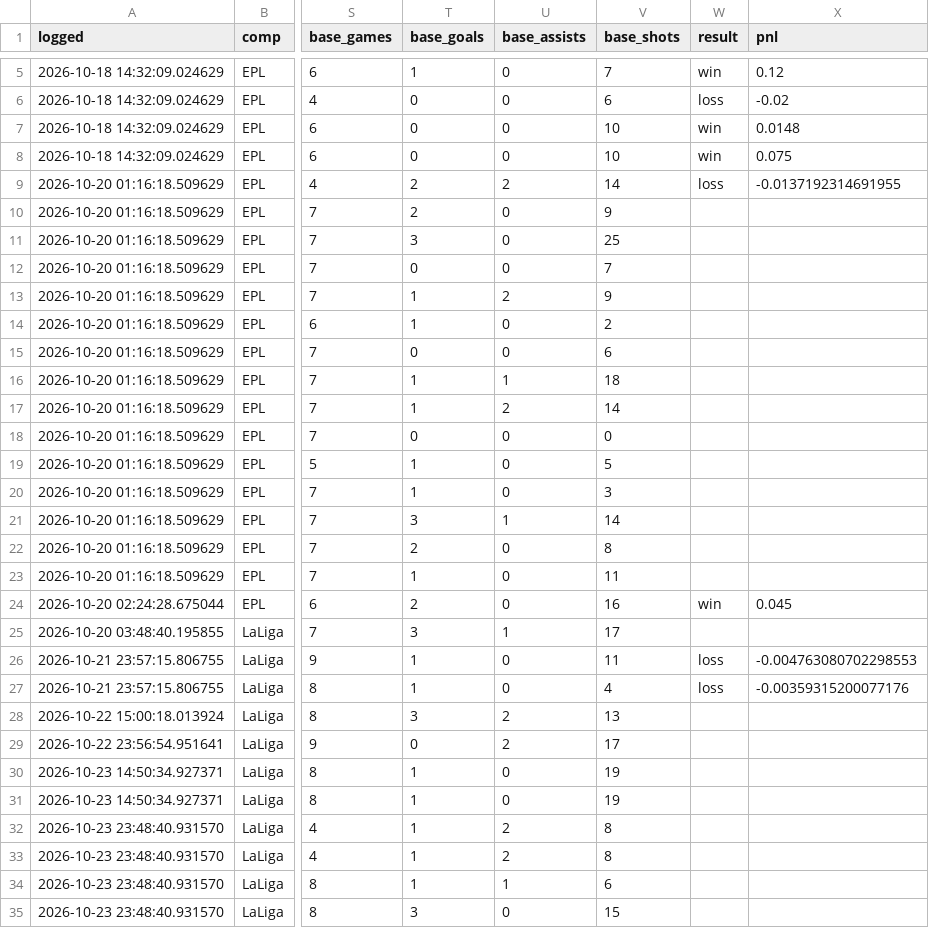
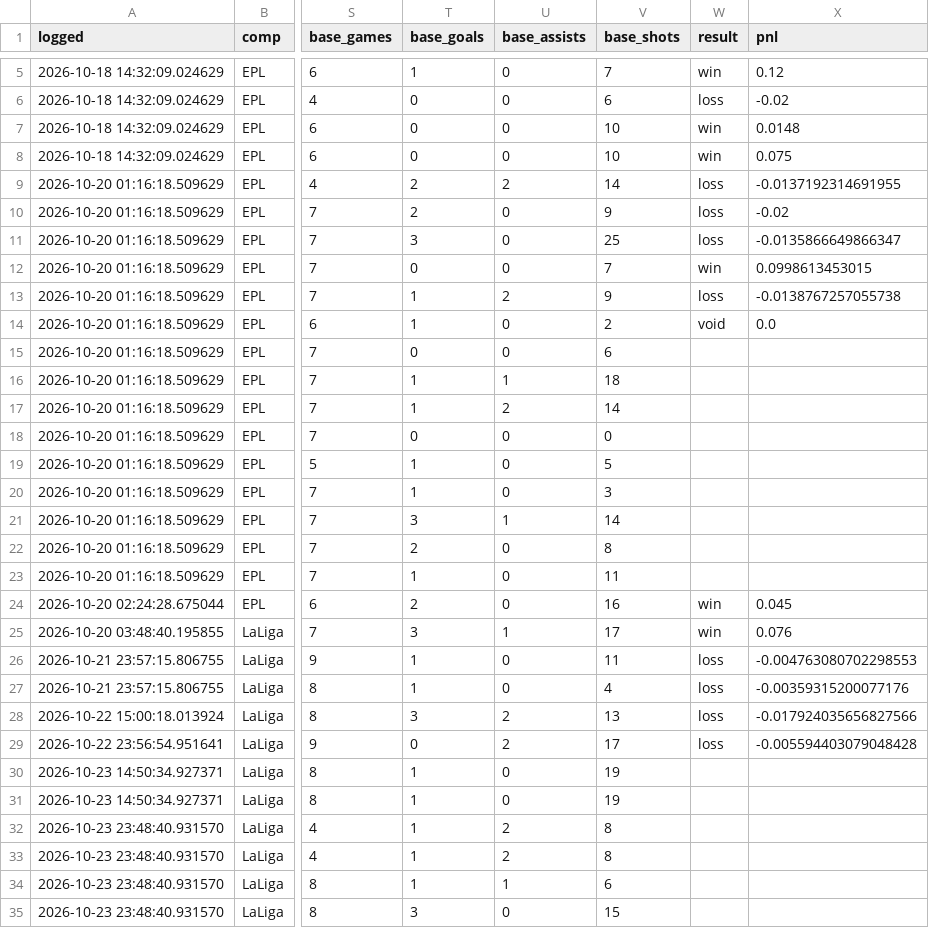
Before and after one commit to sebastianmansour910-art/epl-predictor, a CSV file: data/props_ledger.csv, drawn as a sheet; only a part is shown, gaps mark what is left out; the diff names each change by its address in the sheet, - before the commit and + after, or states it on an @@ line.

```diff
--- a/data/props_ledger.csv
+++ b/data/props_ledger.csv
-W10:W11 (result): (empty)
+W10:W11 (result): loss
-X10 (pnl): (empty)
+X10 (pnl): -0.02
-X11 (pnl): (empty)
+X11 (pnl): -0.0135866649866347
-W12 (result): (empty)
+W12 (result): win
-X12 (pnl): (empty)
+X12 (pnl): 0.0998613453015
-W13 (result): (empty)
+W13 (result): loss
-X13 (pnl): (empty)
+X13 (pnl): -0.0138767257055738
-W14 (result): (empty)
+W14 (result): void
-X14 (pnl): (empty)
+X14 (pnl): 0.0
-W25 (result): (empty)
+W25 (result): win
-X25 (pnl): (empty)
+X25 (pnl): 0.076
-W28:W29 (result): (empty)
+W28:W29 (result): loss
-X28 (pnl): (empty)
+X28 (pnl): -0.017924035656827566
-X29 (pnl): (empty)
+X29 (pnl): -0.005594403079048428
```
Also changed, not shown: data/props_model.csv, 25 other files.
